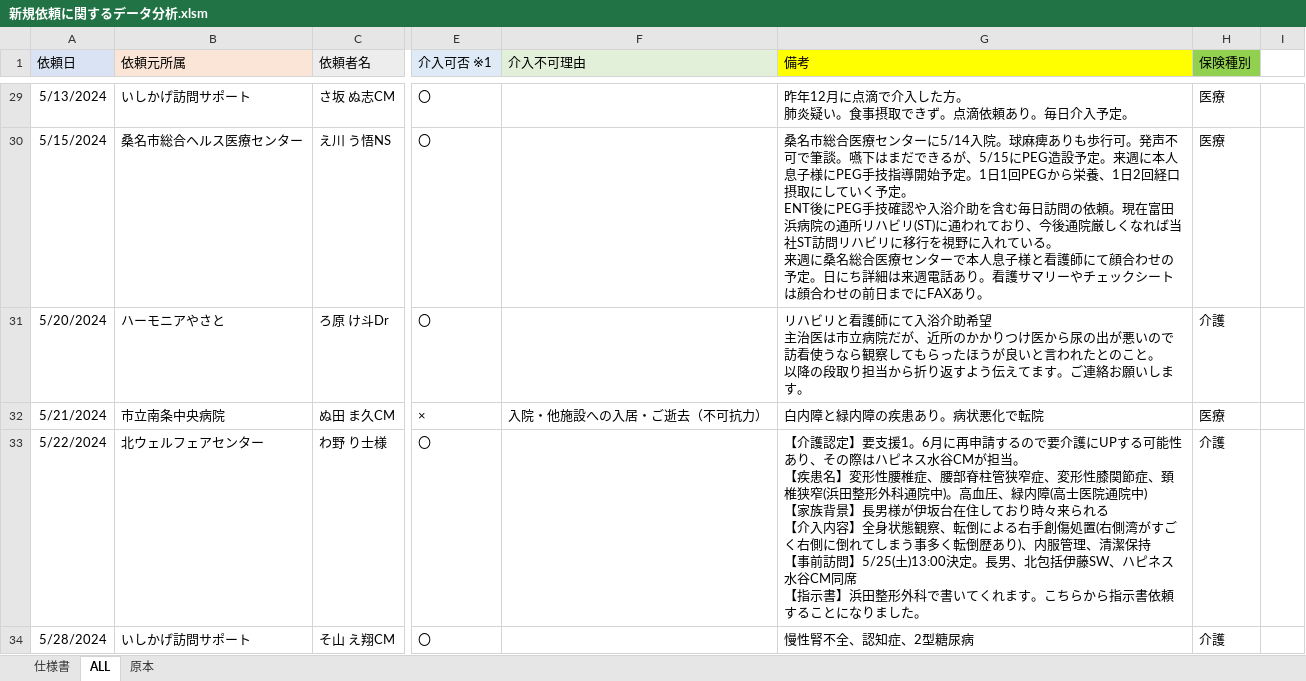
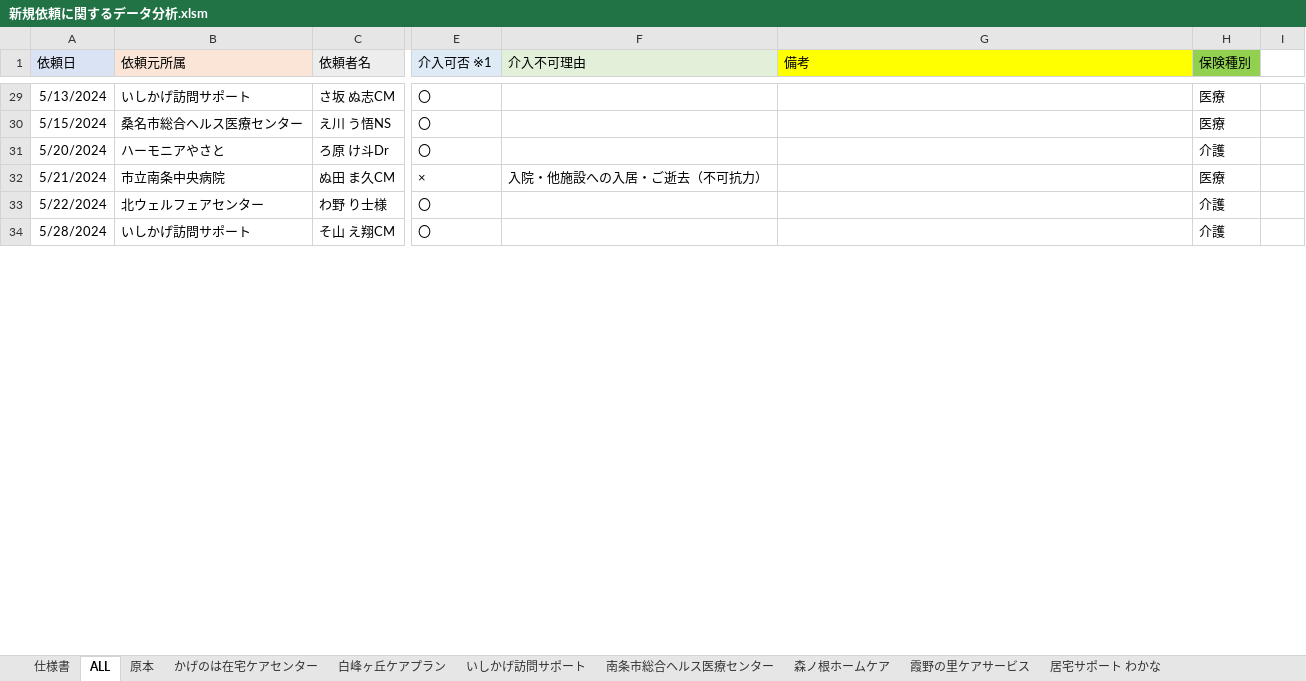
Before and after one commit to nylon0226/Visit-Request-Data-Analysis, an Excel workbook: 新規依頼に関するデータ分析.xlsm, sheet ALL, drawn as a sheet; only a part is shown, gaps mark what is left out; values as stored, in another font and other column widths than the file's, no borders; ↵ is a line break in a cell; the diff covers the shown part only; the diff names each change by its address in the sheet, - before the commit and + after, or states it on an @@ line.

```diff
--- a/新規依頼に関するデータ分析.xlsm (sheet ALL)
+++ b/新規依頼に関するデータ分析.xlsm (sheet ALL)
+sheet tab: かげのは在宅ケアセンター
+sheet tab: 白峰ヶ丘ケアプラン
+sheet tab: いしかげ訪問サポート
+sheet tab: 南条市総合ヘルス医療センター
+sheet tab: 森ノ根ホームケア
+sheet tab: 霞野の里ケアサービス
+sheet tab: 居宅サポート わかな
-G29 (備考): 昨年12月に点滴で介入した方。 ↵ 肺炎疑い。食事摂取できず。点滴依頼あり。毎日介入予定。
+G29 (備考): (empty)
-G30 (備考): 桑名市総合医療センターに5/14入院。球麻痺ありも歩行可。発声不可で筆談。嚥下はまだできるが、5/15にPEG造設予定。来週に本人息子様にPEG手技指導開始予定。1日1回PEGから栄養、1日2回経口摂取にしていく予定。 ↵ ENT後にPEG手技確認や入浴介助を含む毎日訪問の依頼。現在富田浜病院の通所リハビリ(ST)に通われており、今後通院厳しくなれば当社ST訪問リハビリに移行を視野に入れている。 ↵ 来週に桑名総合医療センターで本人息子様と看護師にて顔合わせの予定。日にち詳細は来週電話あり。看護サマリーやチェックシートは顔合わせの前日までにFAXあり。
+G30 (備考): (empty)
-G31 (備考): リハビリと看護師にて入浴介助希望 ↵ 主治医は市立病院だが、近所のかかりつけ医から尿の出が悪いので訪看使うなら観察してもらったほうが良いと言われたとのこと。 ↵ 以降の段取り担当から折り返すよう伝えてます。ご連絡お願いします。
+G31 (備考): (empty)
-G32 (備考): 白内障と緑内障の疾患あり。病状悪化で転院
+G32 (備考): (empty)
-G33 (備考): 【介護認定】要支援1。6月に再申請するので要介護にUPする可能性あり、その際はハピネス水谷CMが担当。 ↵ 【疾患名】変形性腰椎症、腰部脊柱管狭窄症、変形性膝関節症、頚椎狭窄(浜田整形外科通院中)。高血圧、緑内障(高士医院通院中) ↵ 【家族背景】長男様が伊坂台在住しており時々来られる ↵ 【介入内容】全身状態観察、転倒による右手創傷処置(右側湾がすごく右側に倒れてしまう事多く転倒歴あり)、内服管理、清潔保持 ↵ 【事前訪問】5/25(土)13:00決定。長男、北包括伊藤SW、ハピネス水谷CM同席 ↵ 【指示書】浜田整形外科で書いてくれます。こちらから指示書依頼することになりました。
+G33 (備考): (empty)
-G34 (備考): 慢性腎不全、認知症、2型糖尿病
+G34 (備考): (empty)
```
Also changed, not shown: 86 edited cells elsewhere in this sheet, other sheet tabs.
